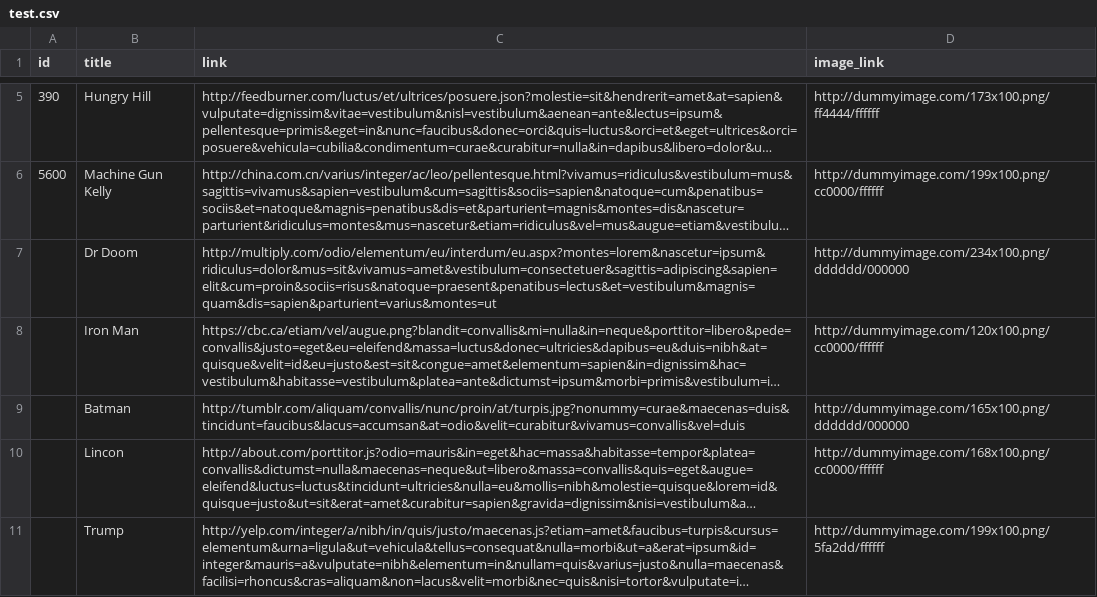
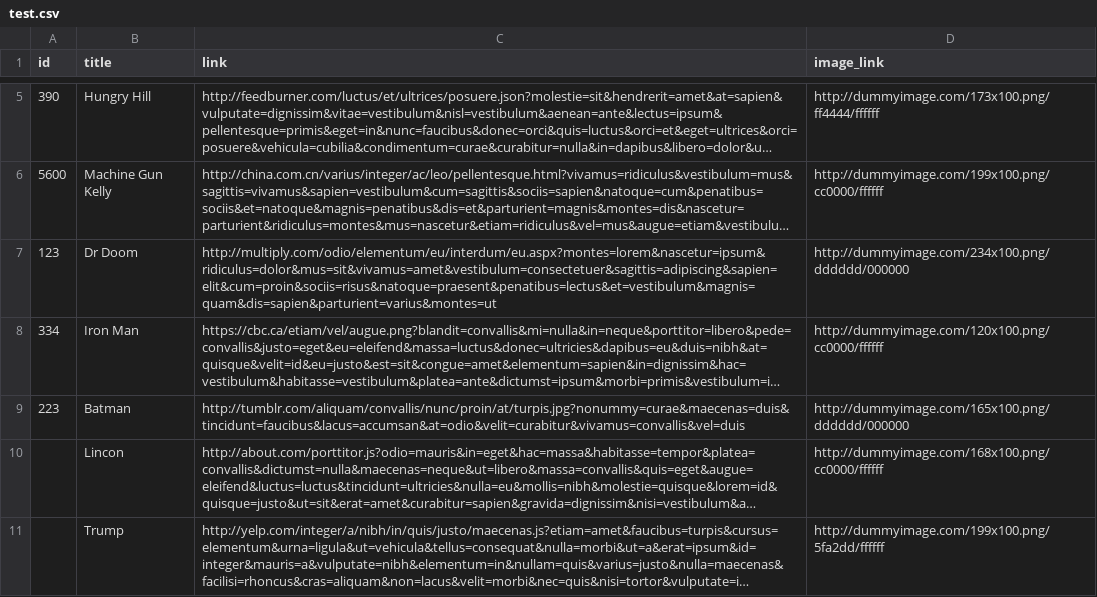
Before and after one commit to ashutoshMoengage/AutomationXML, a CSV file: test.csv, drawn as a sheet; only a part is shown, gaps mark what is left out; long unchanged cells end in …; the diff names each change by its address in the sheet, - before the commit and + after, or states it on an @@ line.

Commit message:
Update test.csv

```diff
--- a/test.csv
+++ b/test.csv
-A7 (id): (empty)
+A7 (id): 123
-A8 (id): (empty)
+A8 (id): 334
-A9 (id): (empty)
+A9 (id): 223
```
